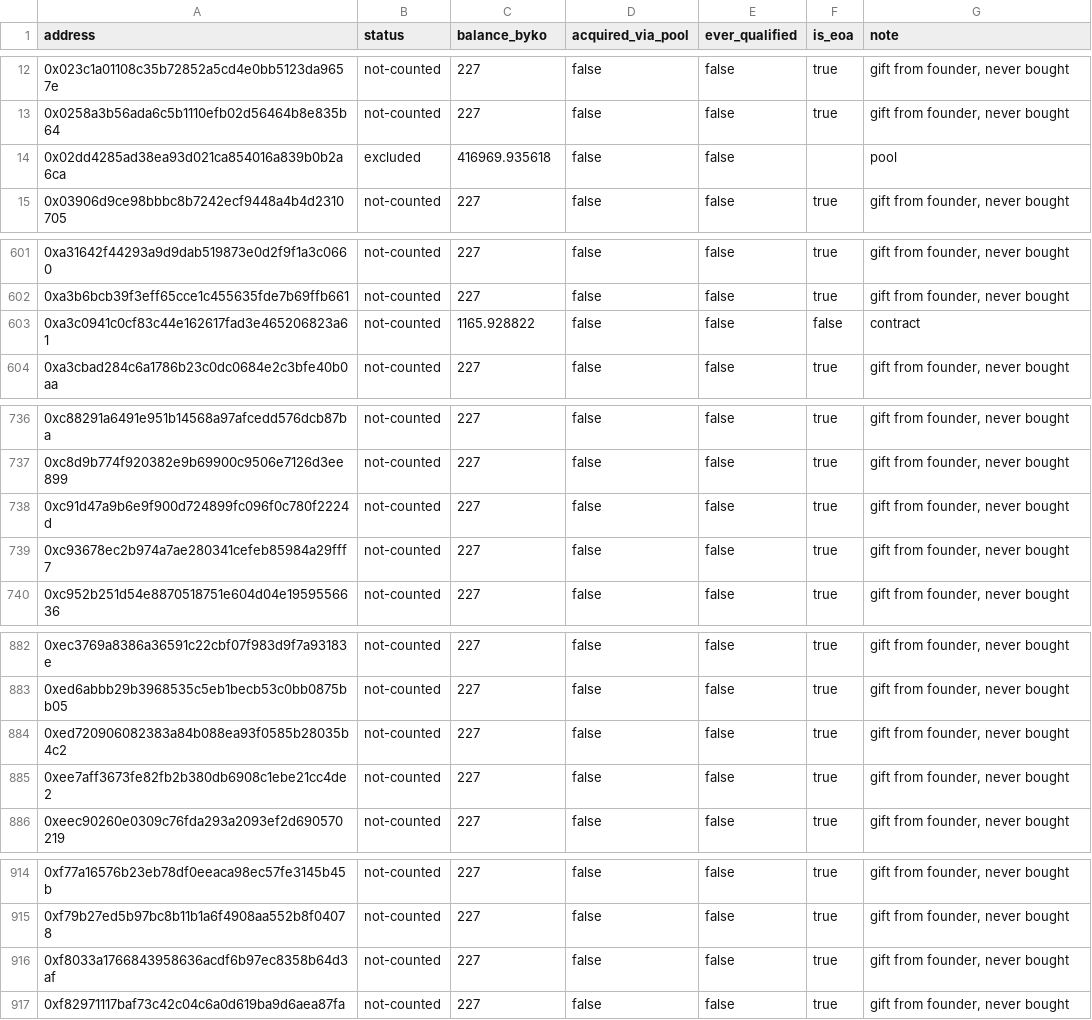
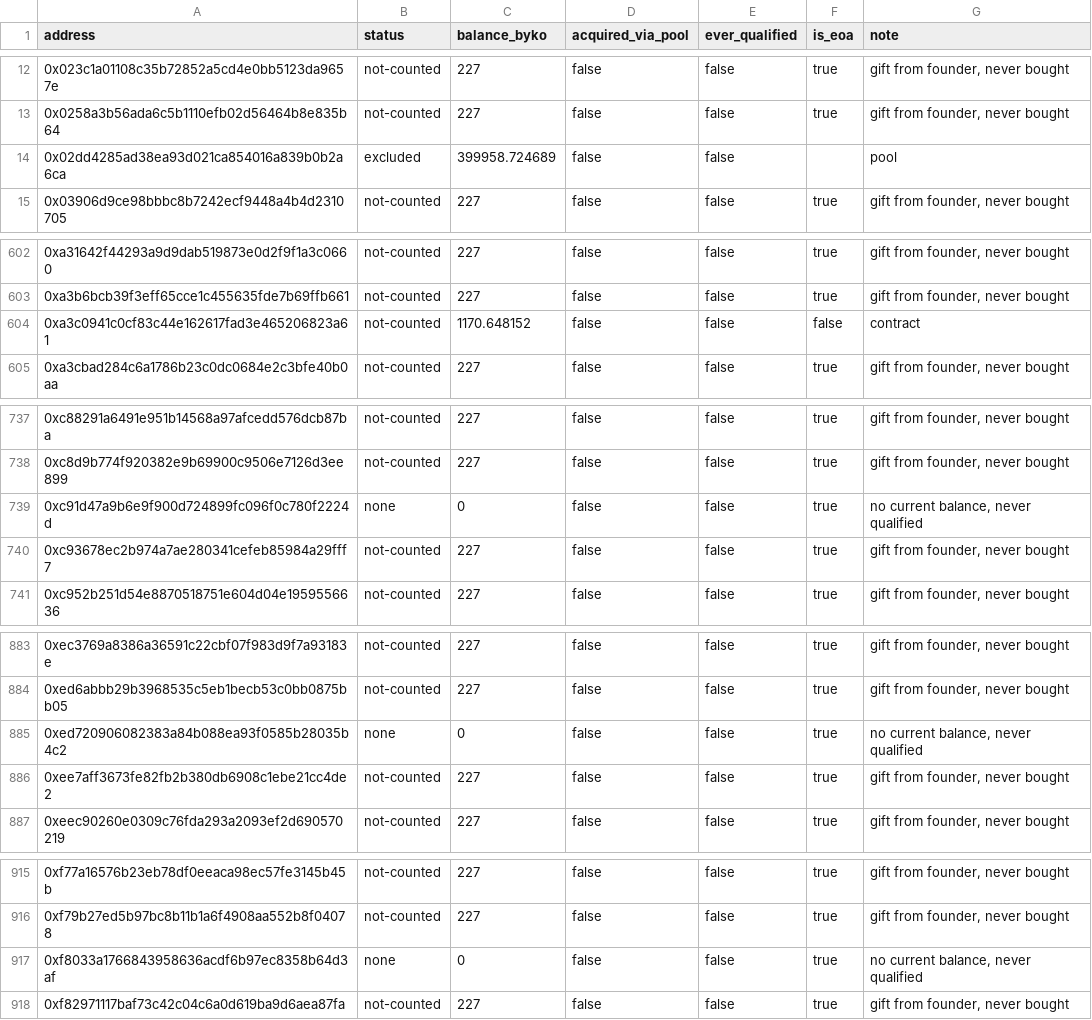
Before and after one commit to bykovas/byko, a CSV file: website/data/tally.csv, drawn as a sheet; only a part is shown, gaps mark what is left out; the diff covers the shown part only.

```diff
--- a/website/data/tally.csv
+++ b/website/data/tally.csv
@@ -13,3 +13,3 @@ address,status,balance_byko,acquired_via_pool,ever_qualified,is_eoa,note
 0x0258a3b56ada6c5b1110efb02d56464b8e835b64,not-counted,227,false,false,true,"gift from founder, never bought"
-0x02dd4285ad38ea93d021ca854016a839b0b2a6ca,excluded,416969.935618,false,false,,"pool"
+0x02dd4285ad38ea93d021ca854016a839b0b2a6ca,excluded,399958.724689,false,false,,"pool"
 0x03906d9ce98bbbc8b7242ecf9448a4b4d2310705,not-counted,227,false,false,true,"gift from founder, never bought"
@@ -602,3 +603,3 @@ address,status,balance_byko,acquired_via_pool,ever_qualified,is_eoa,note
 0xa3b6bcb39f3eff65cce1c455635fde7b69ffb661,not-counted,227,false,false,true,"gift from founder, never bought"
-0xa3c0941c0cf83c44e162617fad3e465206823a61,not-counted,1165.928822,false,false,false,"contract"
+0xa3c0941c0cf83c44e162617fad3e465206823a61,not-counted,1170.648152,false,false,false,"contract"
 0xa3cbad284c6a1786b23c0dc0684e2c3bfe40b0aa,not-counted,227,false,false,true,"gift from founder, never bought"
@@ -737,3 +738,3 @@ address,status,balance_byko,acquired_via_pool,ever_qualified,is_eoa,note
 0xc8d9b774f920382e9b69900c9506e7126d3ee899,not-counted,227,false,false,true,"gift from founder, never bought"
-0xc91d47a9b6e9f900d724899fc096f0c780f2224d,not-counted,227,false,false,true,"gift from founder, never bought"
+0xc91d47a9b6e9f900d724899fc096f0c780f2224d,none,0,false,false,true,"no current balance, never qualified"
 0xc93678ec2b974a7ae280341cefeb85984a29fff7,not-counted,227,false,false,true,"gift from founder, never bought"
@@ -883,3 +884,3 @@ address,status,balance_byko,acquired_via_pool,ever_qualified,is_eoa,note
 0xed6abbb29b3968535c5eb1becb53c0bb0875bb05,not-counted,227,false,false,true,"gift from founder, never bought"
-0xed720906082383a84b088ea93f0585b28035b4c2,not-counted,227,false,false,true,"gift from founder, never bought"
+0xed720906082383a84b088ea93f0585b28035b4c2,none,0,false,false,true,"no current balance, never qualified"
 0xee7aff3673fe82fb2b380db6908c1ebe21cc4de2,not-counted,227,false,false,true,"gift from founder, never bought"
@@ -915,3 +916,3 @@ address,status,balance_byko,acquired_via_pool,ever_qualified,is_eoa,note
 0xf79b27ed5b97bc8b11b1a6f4908aa552b8f04078,not-counted,227,false,false,true,"gift from founder, never bought"
-0xf8033a1766843958636acdf6b97ec8358b64d3af,not-counted,227,false,false,true,"gift from founder, never bought"
+0xf8033a1766843958636acdf6b97ec8358b64d3af,none,0,false,false,true,"no current balance, never qualified"
 0xf82971117baf73c42c04c6a0d619ba9d6aea87fa,not-counted,227,false,false,true,"gift from founder, never bought"
```
Also changed, not shown: 1 added row and 15 edited cells elsewhere in this file, 1 other file.
